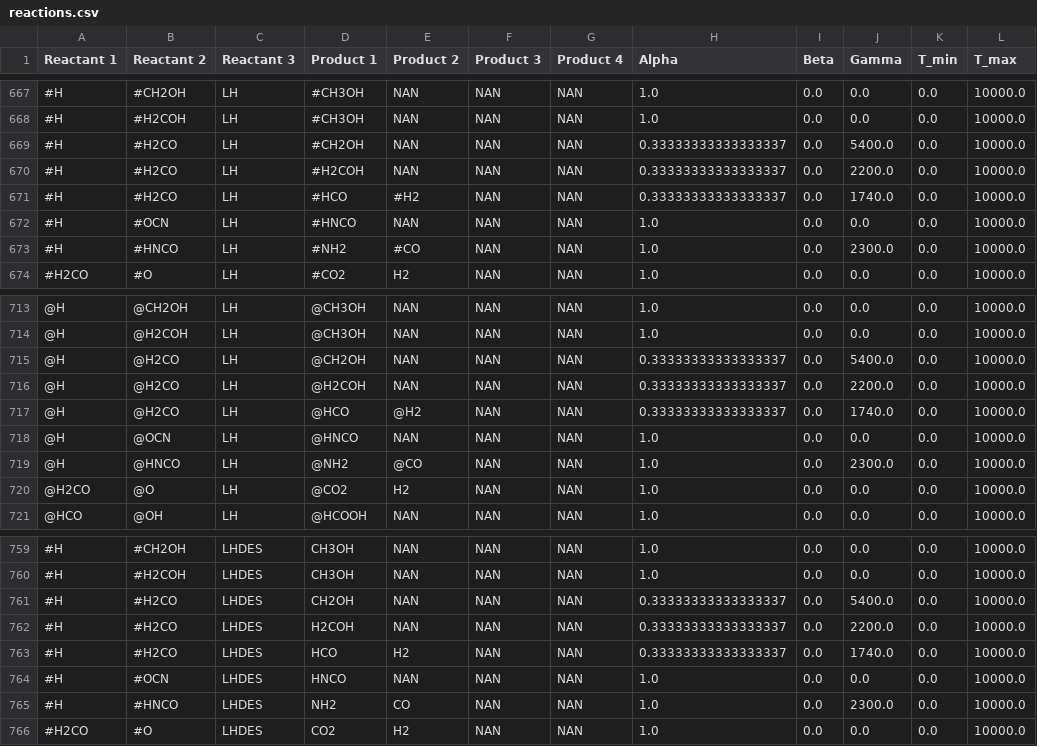
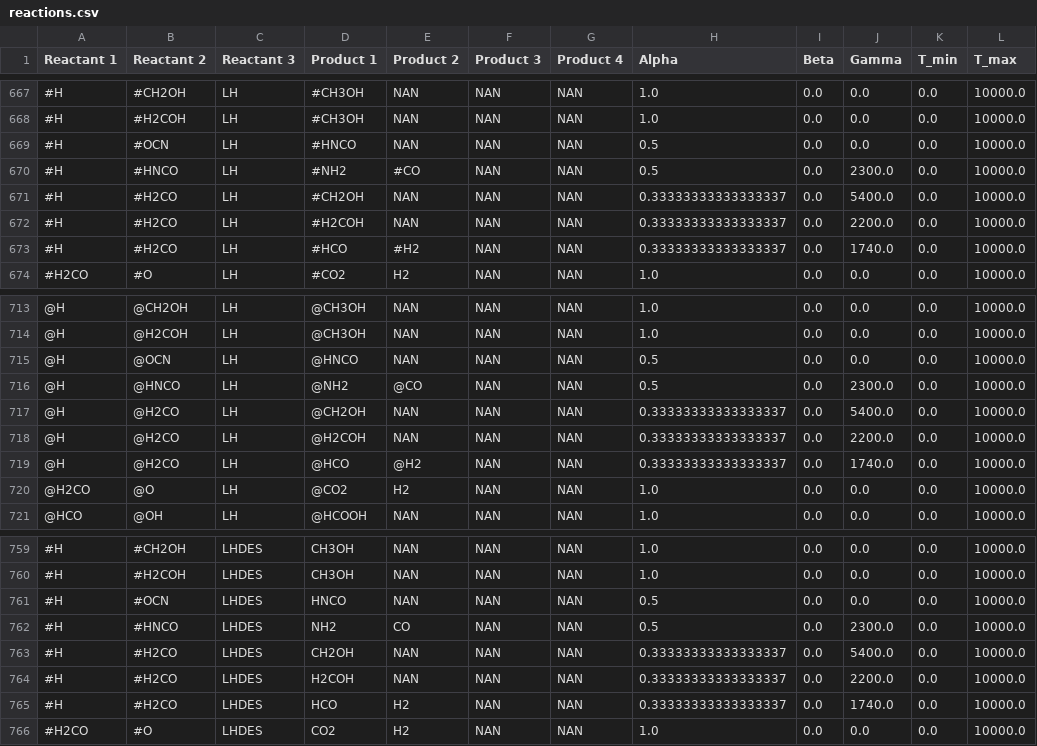
Before and after one commit to uclchem/UCLCHEM, a CSV file: src/uclchem/reactions.csv, drawn as a sheet; only a part is shown, gaps mark what is left out; removed rows and columns are numbered as before the commit, all else as after; the diff covers the shown part only; the diff names each change by its address in the sheet, - before the commit and + after, or states it on an @@ line.

```diff
--- a/src/uclchem/reactions.csv
+++ b/src/uclchem/reactions.csv
+row 669: #H | #OCN | LH | #HNCO | NAN | NAN | NAN | 0.5 | 0.0 | 0.0 | 0.0 | 10000.0
+row 670: #H | #HNCO | LH | #NH2 | #CO | NAN | NAN | 0.5 | 0.0 | 2300.0 | 0.0 | 10000.0
-row 672: #H | #OCN | LH | #HNCO | NAN | NAN | NAN | 1.0 | 0.0 | 0.0 | 0.0 | 10000.0
-row 673: #H | #HNCO | LH | #NH2 | #CO | NAN | NAN | 1.0 | 0.0 | 2300.0 | 0.0 | 10000.0
+row 715: @H | @OCN | LH | @HNCO | NAN | NAN | NAN | 0.5 | 0.0 | 0.0 | 0.0 | 10000.0
+row 716: @H | @HNCO | LH | @NH2 | @CO | NAN | NAN | 0.5 | 0.0 | 2300.0 | 0.0 | 10000.0
-row 718: @H | @OCN | LH | @HNCO | NAN | NAN | NAN | 1.0 | 0.0 | 0.0 | 0.0 | 10000.0
-row 719: @H | @HNCO | LH | @NH2 | @CO | NAN | NAN | 1.0 | 0.0 | 2300.0 | 0.0 | 10000.0
+row 761: #H | #OCN | LHDES | HNCO | NAN | NAN | NAN | 0.5 | 0.0 | 0.0 | 0.0 | 10000.0
+row 762: #H | #HNCO | LHDES | NH2 | CO | NAN | NAN | 0.5 | 0.0 | 2300.0 | 0.0 | 10000.0
-row 764: #H | #OCN | LHDES | HNCO | NAN | NAN | NAN | 1.0 | 0.0 | 0.0 | 0.0 | 10000.0
-row 765: #H | #HNCO | LHDES | NH2 | CO | NAN | NAN | 1.0 | 0.0 | 2300.0 | 0.0 | 10000.0
```
Also changed, not shown: 2 added rows and 2 removed rows elsewhere in this file, 6 other files.
